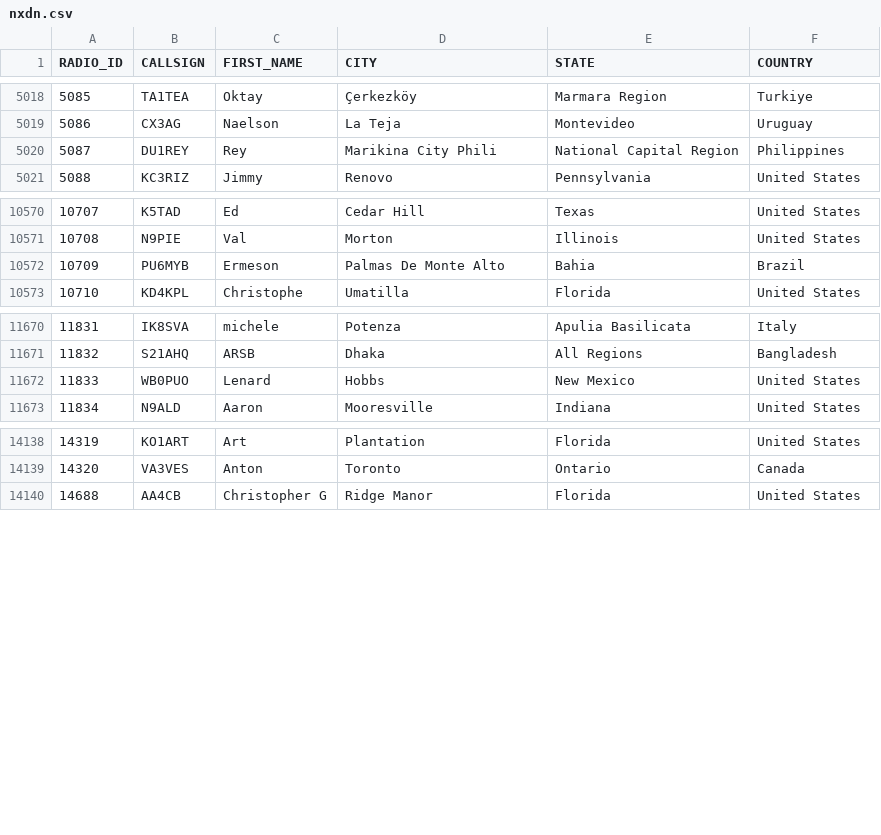
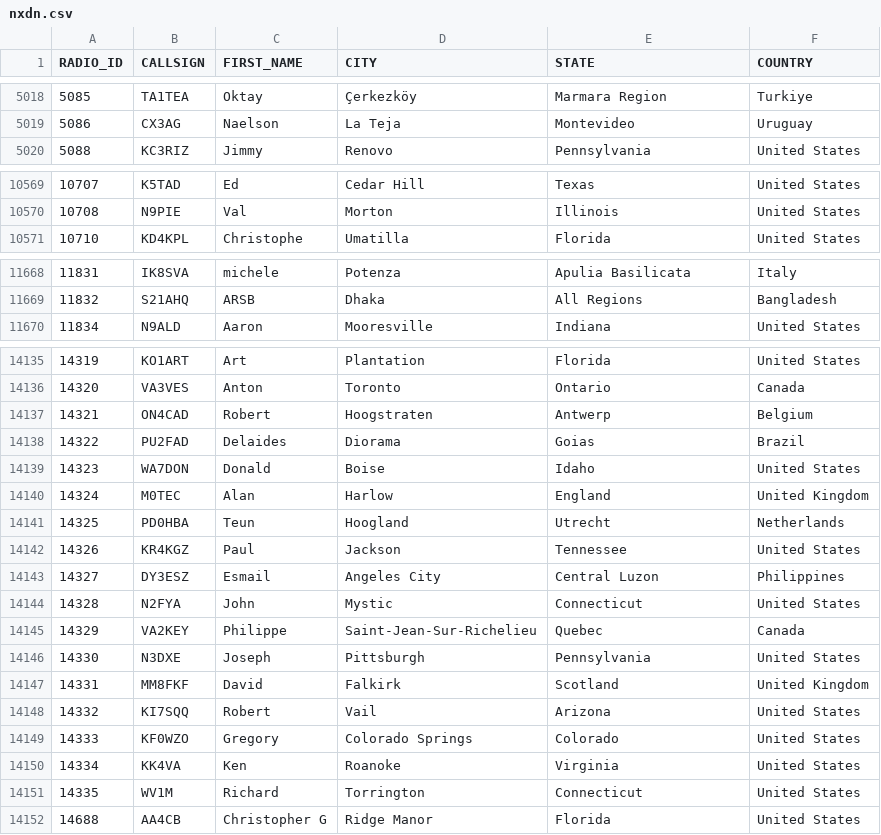
Before and after one commit to DMR-Database/dmr-database-appdata, a CSV file: nxdn.csv, drawn as a sheet; only a part is shown, gaps mark what is left out; the diff covers the shown part only.

```diff
--- a/nxdn.csv
+++ b/nxdn.csv
@@ -5019,3 +5019,2 @@ RADIO_ID,CALLSIGN,FIRST_NAME,CITY,STATE,COUNTRY
 5086,CX3AG,Naelson,La Teja,Montevideo,Uruguay
-5087,DU1REY,Rey,Marikina City Phili,National Capital Region,Philippines
 5088,KC3RIZ,Jimmy,Renovo,Pennsylvania,United States
@@ -10571,3 +10570,2 @@ RADIO_ID,CALLSIGN,FIRST_NAME,CITY,STATE,COUNTRY
 10708,N9PIE,Val,Morton,Illinois,United States
-10709,PU6MYB,Ermeson,Palmas De Monte Alto,Bahia,Brazil
 10710,KD4KPL,Christophe,Umatilla,Florida,United States
@@ -11671,3 +11669,2 @@ RADIO_ID,CALLSIGN,FIRST_NAME,CITY,STATE,COUNTRY
 11832,S21AHQ,ARSB,Dhaka,All Regions,Bangladesh
-11833,WB0PUO,Lenard,Hobbs,New Mexico,United States
 11834,N9ALD,Aaron,Mooresville,Indiana,United States
@@ -14139,2 +14136,17 @@ RADIO_ID,CALLSIGN,FIRST_NAME,CITY,STATE,COUNTRY
 14320,VA3VES,Anton,Toronto,Ontario,Canada
+14321,ON4CAD,Robert,Hoogstraten,Antwerp,Belgium
+14322,PU2FAD,Delaides,Diorama,Goias,Brazil
+14323,WA7DON,Donald,Boise,Idaho,United States
+14324,M0TEC,Alan,Harlow,England,United Kingdom
+14325,PD0HBA,Teun,Hoogland,Utrecht,Netherlands
+14326,KR4KGZ,Paul,Jackson,Tennessee,United States
+14327,DY3ESZ,Esmail,Angeles City,Central Luzon,Philippines
+14328,N2FYA,John,Mystic,Connecticut,United States
+14329,VA2KEY,Philippe,Saint-Jean-Sur-Richelieu,Quebec,Canada
+14330,N3DXE,Joseph,Pittsburgh,Pennsylvania,United States
+14331,MM8FKF,David,Falkirk,Scotland,United Kingdom
+14332,KI7SQQ,Robert,Vail,Arizona,United States
+14333,KF0WZO,Gregory,Colorado Springs,Colorado,United States
+14334,KK4VA,Ken,Roanoke,Virginia,United States
+14335,WV1M,Richard,Torrington,Connecticut,United States
 14688,AA4CB,Christopher G,Ridge Manor,Florida,United States
```
Also changed, not shown: 3 edited cells elsewhere in this file, 6 other files.
